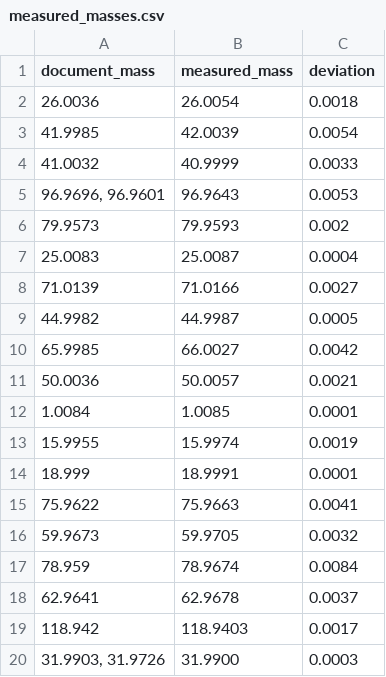
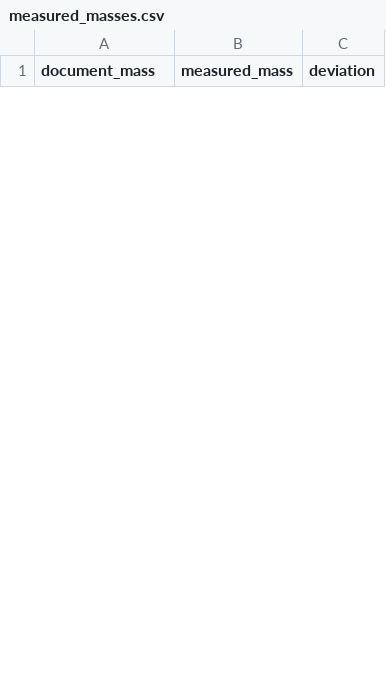
Before and after one commit to pnnl/pca-analysis, a CSV file: SIMS_PCA/SIMS_PCA/sims-data/measured_masses.csv, drawn as a sheet; only a part is shown; removed rows and columns are numbered as before the commit, all else as after; the diff covers the shown part only; the diff names each change by its address in the sheet, - before the commit and + after, or states it on an @@ line.

Commit message:
Changed peak assignment highlighting so that, if there is a single measured mass in row, we highlight all qualified peak assignments according to that mass instead of leaving entries unhighlighted.

```diff
--- a/SIMS_PCA/SIMS_PCA/sims-data/measured_masses.csv
+++ b/SIMS_PCA/SIMS_PCA/sims-data/measured_masses.csv
-row 2: 26.0036 | 26.0054 | 0.0018
-row 3: 41.9985 | 42.0039 | 0.0054
-row 4: 41.0032 | 40.9999 | 0.0033
-row 5: 96.9696, 96.9601 | 96.9643 | 0.0053
-row 6: 79.9573 | 79.9593 | 0.002
-row 7: 25.0083 | 25.0087 | 0.0004
-row 8: 71.0139 | 71.0166 | 0.0027
-row 9: 44.9982 | 44.9987 | 0.0005
-row 10: 65.9985 | 66.0027 | 0.0042
-row 11: 50.0036 | 50.0057 | 0.0021
-row 12: 1.0084 | 1.0085 | 0.0001
-row 13: 15.9955 | 15.9974 | 0.0019
-row 14: 18.999 | 18.9991 | 0.0001
-row 15: 75.9622 | 75.9663 | 0.0041
-row 16: 59.9673 | 59.9705 | 0.0032
-row 17: 78.959 | 78.9674 | 0.0084
-row 18: 62.9641 | 62.9678 | 0.0037
-row 19: 118.942 | 118.9403 | 0.0017
-row 20: 31.9903, 31.9726 | 31.9900 | 0.0003
```
Also changed, not shown: 25 added rows and 14 removed rows elsewhere in this file, 2 other files.
